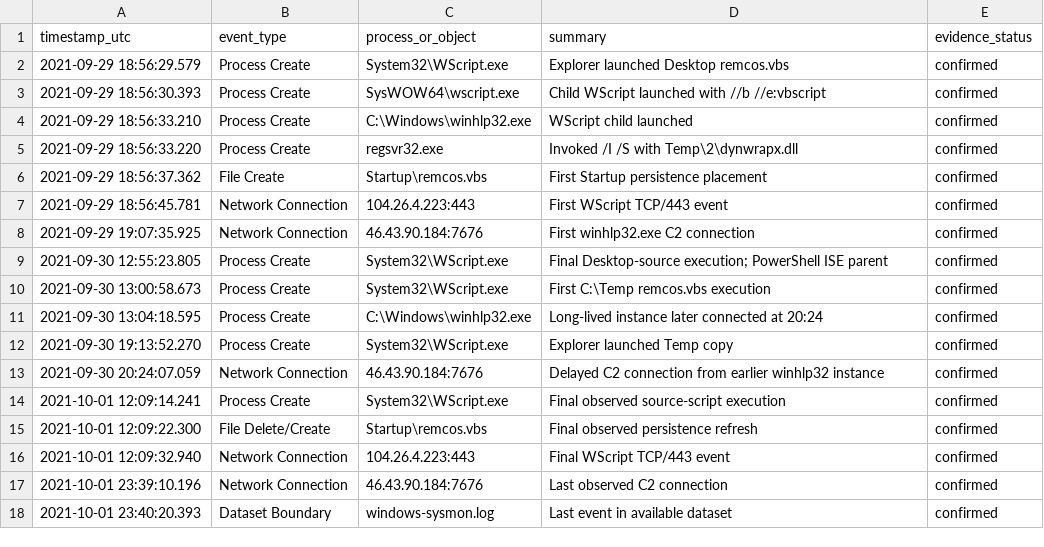
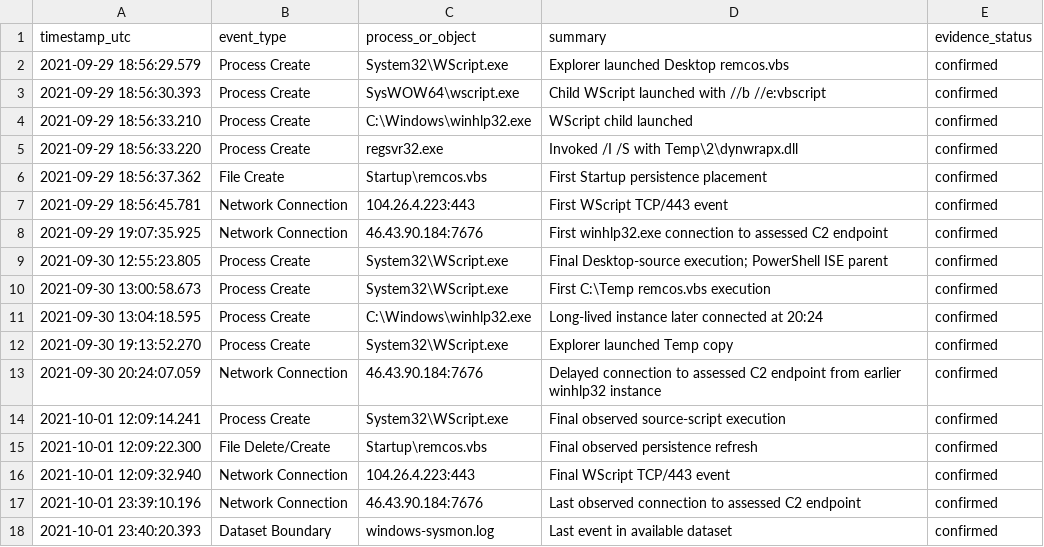
Before and after one commit to pamleenz-soclab/security-monitoring-portfolio, a CSV file: 05-endpoint-and-windows-investigations/scenario-09-endpoint-malware-or-edr-alert-investigation/evidence/processed/endpoint-timeline.csv, drawn as a sheet.

Commit message:
Refine Scenario 09 evidence boundaries and ATT&CK mapping

```diff
--- a/05-endpoint-and-windows-investigations/scenario-09-endpoint-malware-or-edr-alert-investigation/evidence/processed/endpoint-timeline.csv
+++ b/05-endpoint-and-windows-investigations/scenario-09-endpoint-malware-or-edr-alert-investigation/evidence/processed/endpoint-timeline.csv
@@ -7,3 +7,3 @@ timestamp_utc,event_type,process_or_object,summary,evidence_status
 2021-09-29 18:56:45.781,Network Connection,104.26.4.223:443,"First WScript TCP/443 event",confirmed
-2021-09-29 19:07:35.925,Network Connection,46.43.90.184:7676,"First winhlp32.exe C2 connection",confirmed
+2021-09-29 19:07:35.925,Network Connection,46.43.90.184:7676,"First winhlp32.exe connection to assessed C2 endpoint",confirmed
 2021-09-30 12:55:23.805,Process Create,"System32\WScript.exe","Final Desktop-source execution; PowerShell ISE parent",confirmed
@@ -12,3 +12,3 @@ timestamp_utc,event_type,process_or_object,summary,evidence_status
 2021-09-30 19:13:52.270,Process Create,"System32\WScript.exe","Explorer launched Temp copy",confirmed
-2021-09-30 20:24:07.059,Network Connection,46.43.90.184:7676,"Delayed C2 connection from earlier winhlp32 instance",confirmed
+2021-09-30 20:24:07.059,Network Connection,46.43.90.184:7676,"Delayed connection to assessed C2 endpoint from earlier winhlp32 instance",confirmed
 2021-10-01 12:09:14.241,Process Create,"System32\WScript.exe","Final observed source-script execution",confirmed
@@ -16,3 +16,3 @@ timestamp_utc,event_type,process_or_object,summary,evidence_status
 2021-10-01 12:09:32.940,Network Connection,104.26.4.223:443,"Final WScript TCP/443 event",confirmed
-2021-10-01 23:39:10.196,Network Connection,46.43.90.184:7676,"Last observed C2 connection",confirmed
+2021-10-01 23:39:10.196,Network Connection,46.43.90.184:7676,"Last observed connection to assessed C2 endpoint",confirmed
 2021-10-01 23:40:20.393,Dataset Boundary,windows-sysmon.log,"Last event in available dataset",confirmed
```
Also changed, not shown: 05-endpoint-and-windows-investigations/scenario-09-endpoint-malware-or-edr-alert-investigation/evidence/processed/network-connection-summary.csv, 05-endpoint-and-windows-investigations/scenario-09-endpoint-malware-or-edr-alert-investigation/evidence/processed/process-image-summary.csv, 7 other files.
